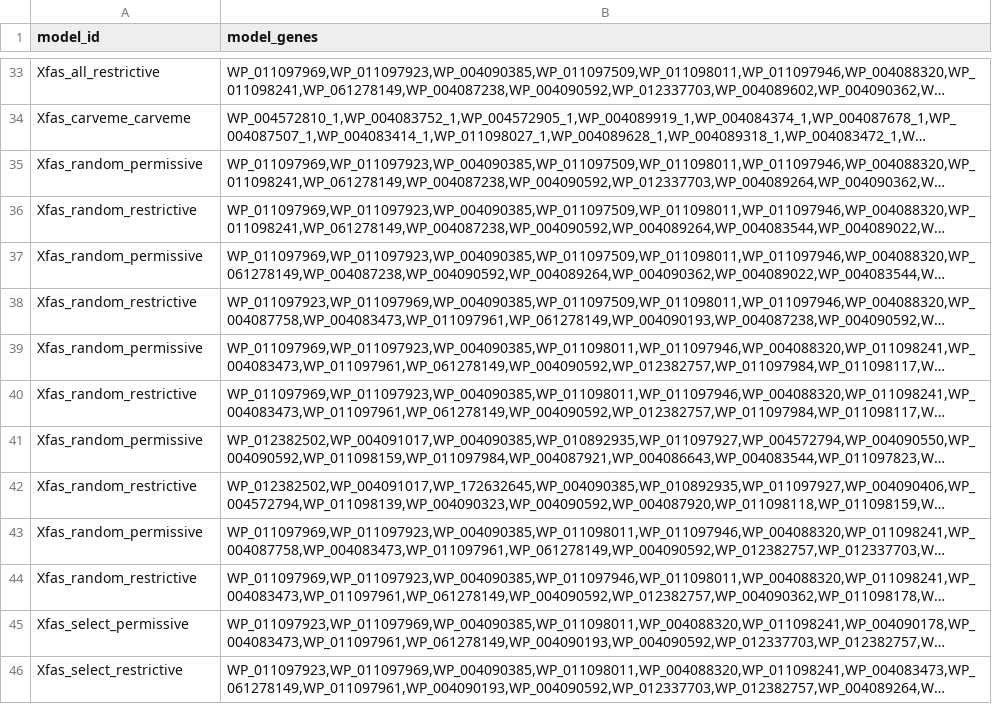
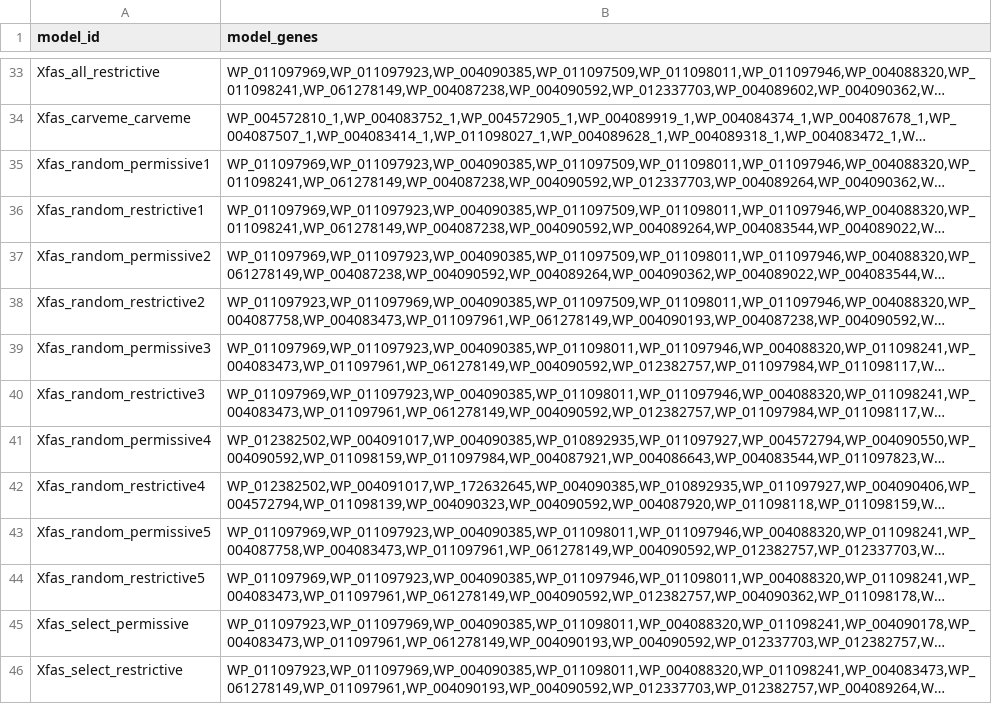
Before and after one commit to BioSystemsUM/bit-analysis, a TSV file: comparative_func_analysis/models_genes.tsv, drawn as a sheet; only a part is shown, gaps mark what is left out; long unchanged cells end in …; the diff covers the shown part only; the diff names each change by its address in the sheet, - before the commit and + after, or states it on an @@ line.

```diff
--- a/comparative_func_analysis/models_genes.tsv
+++ b/comparative_func_analysis/models_genes.tsv
-A35 (model_id): Xfas_random_permissive
+A35 (model_id): Xfas_random_permissive1
-A36 (model_id): Xfas_random_restrictive
+A36 (model_id): Xfas_random_restrictive1
-A37 (model_id): Xfas_random_permissive
+A37 (model_id): Xfas_random_permissive2
-A38 (model_id): Xfas_random_restrictive
+A38 (model_id): Xfas_random_restrictive2
-A39 (model_id): Xfas_random_permissive
+A39 (model_id): Xfas_random_permissive3
-A40 (model_id): Xfas_random_restrictive
+A40 (model_id): Xfas_random_restrictive3
-A41 (model_id): Xfas_random_permissive
+A41 (model_id): Xfas_random_permissive4
-A42 (model_id): Xfas_random_restrictive
+A42 (model_id): Xfas_random_restrictive4
-A43 (model_id): Xfas_random_permissive
+A43 (model_id): Xfas_random_permissive5
-A44 (model_id): Xfas_random_restrictive
+A44 (model_id): Xfas_random_restrictive5
```
Also changed, not shown: 20 edited cells elsewhere in this file, 1 other file.
